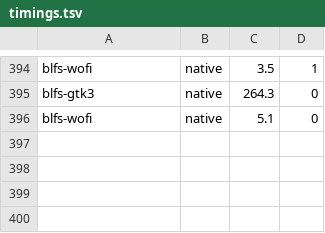
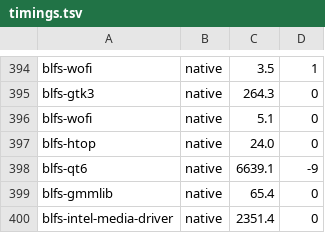
Before and after one commit to John-Wassilak/agent-built-lfs, a TSV file: hosts/laptop/state/timings.tsv, drawn as a sheet; only a part is shown, gaps mark what is left out; the diff names each change by its address in the sheet, - before the commit and + after, or states it on an @@ line.

```diff
--- a/hosts/laptop/state/timings.tsv
+++ b/hosts/laptop/state/timings.tsv
+row 397: blfs-htop | native | 24.0 | 0
+row 398: blfs-qt6 | native | 6639.1 | -9
+row 399: blfs-gmmlib | native | 65.4 | 0
+row 400: blfs-intel-media-driver | native | 2351.4 | 0
```
Also changed, not shown: 21 other files.
